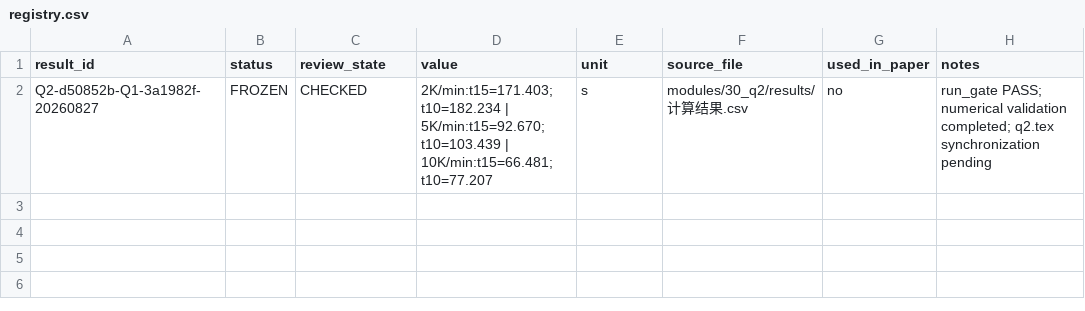
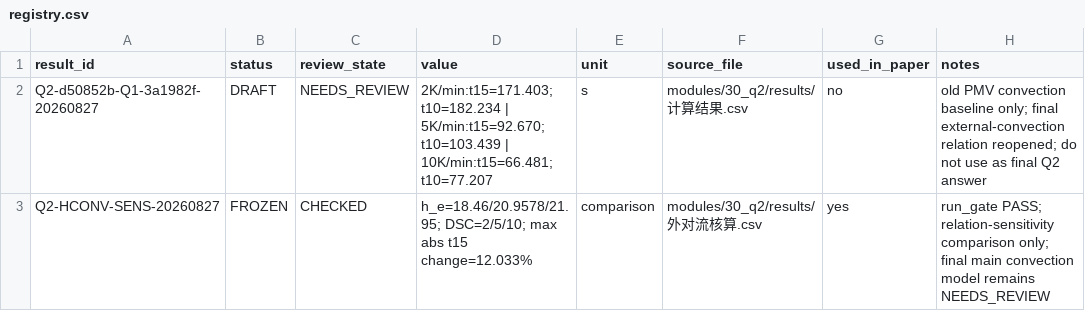
Before and after one commit to Solstica/Scrimmage8, a CSV file: modules/30_q2/results/registry.csv, drawn as a sheet.

```diff
--- a/modules/30_q2/results/registry.csv
+++ b/modules/30_q2/results/registry.csv
@@ -1,2 +1,3 @@
 result_id,status,review_state,value,unit,source_file,used_in_paper,notes
-Q2-d50852b-Q1-3a1982f-20260827,FROZEN,CHECKED,"2K/min:t15=171.403;t10=182.234 | 5K/min:t15=92.670;t10=103.439 | 10K/min:t15=66.481;t10=77.207",s,modules/30_q2/results/计算结果.csv,no,"run_gate PASS; numerical validation completed; q2.tex synchronization pending"
+Q2-d50852b-Q1-3a1982f-20260827,DRAFT,NEEDS_REVIEW,"2K/min:t15=171.403;t10=182.234 | 5K/min:t15=92.670;t10=103.439 | 10K/min:t15=66.481;t10=77.207",s,modules/30_q2/results/计算结果.csv,no,"old PMV convection baseline only; final external-convection relation reopened; do not use as final Q2 answer"
+Q2-HCONV-SENS-20260827,FROZEN,CHECKED,"h_e=18.46/20.9578/21.95; DSC=2/5/10; max abs t15 change=12.033%",comparison,modules/30_q2/results/外对流核算.csv,yes,"run_gate PASS; relation-sensitivity comparison only; final main convection model remains NEEDS_REVIEW"
```
Also changed, not shown: 7 other files.
